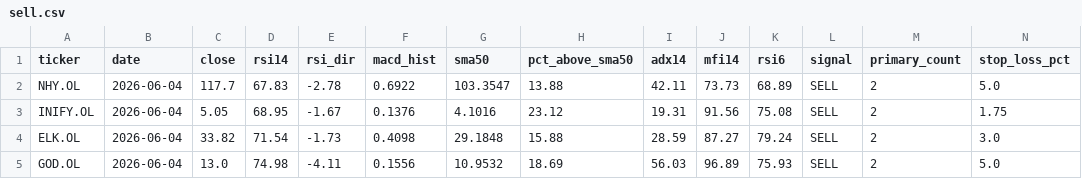
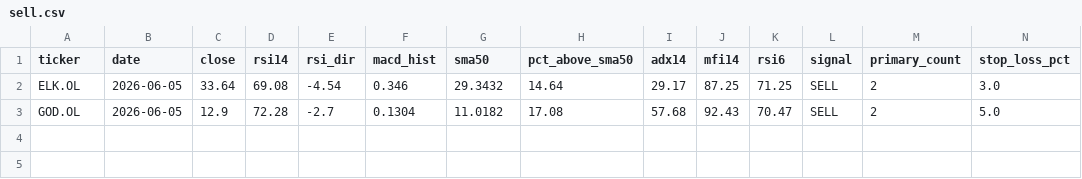
Before and after one commit to keresell-coder/oslo-screener, a CSV file: sell.csv, drawn as a sheet; only a part is shown; removed rows and columns are numbered as before the commit, all else as after; rows hold the shown columns only; the diff names each change by its address in the sheet, - before the commit and + after, or states it on an @@ line.

```diff
--- a/sell.csv
+++ b/sell.csv
-row 2: NHY.OL | 2026-06-04 | 117.7 | 67.83 | -2.78 | 0.6922 | 103.3547 | 13.88 | 42.11 | 73.73 | 68.89 | SELL | 2 | 5.0
-row 3: INIFY.OL | 2026-06-04 | 5.05 | 68.95 | -1.67 | 0.1376 | 4.1016 | 23.12 | 19.31 | 91.56 | 75.08 | SELL | 2 | 1.75
-B2:B3 (date): 2026-06-04
+B2:B3 (date): 2026-06-05
-C2 (close): 33.82
+C2 (close): 33.64
-D2 (rsi14): 71.54
+D2 (rsi14): 69.08
-E2 (rsi_dir): -1.73
+E2 (rsi_dir): -4.54
-F2 (macd_hist): 0.4098
+F2 (macd_hist): 0.346
-G2 (sma50): 29.1848
+G2 (sma50): 29.3432
-H2 (pct_above_sma50): 15.88
+H2 (pct_above_sma50): 14.64
-I2 (adx14): 28.59
+I2 (adx14): 29.17
-J2 (mfi14): 87.27
+J2 (mfi14): 87.25
-K2 (rsi6): 79.24
+K2 (rsi6): 71.25
-C3 (close): 13.0
+C3 (close): 12.9
-D3 (rsi14): 74.98
+D3 (rsi14): 72.28
-E3 (rsi_dir): -4.11
+E3 (rsi_dir): -2.7
-F3 (macd_hist): 0.1556
+F3 (macd_hist): 0.1304
-G3 (sma50): 10.9532
+G3 (sma50): 11.0182
-H3 (pct_above_sma50): 18.69
+H3 (pct_above_sma50): 17.08
-I3 (adx14): 56.03
+I3 (adx14): 57.68
-J3 (mfi14): 96.89
+J3 (mfi14): 92.43
-K3 (rsi6): 75.93
+K3 (rsi6): 70.47
```
Also changed, not shown: buy.csv, latest.csv, 4 other files.
